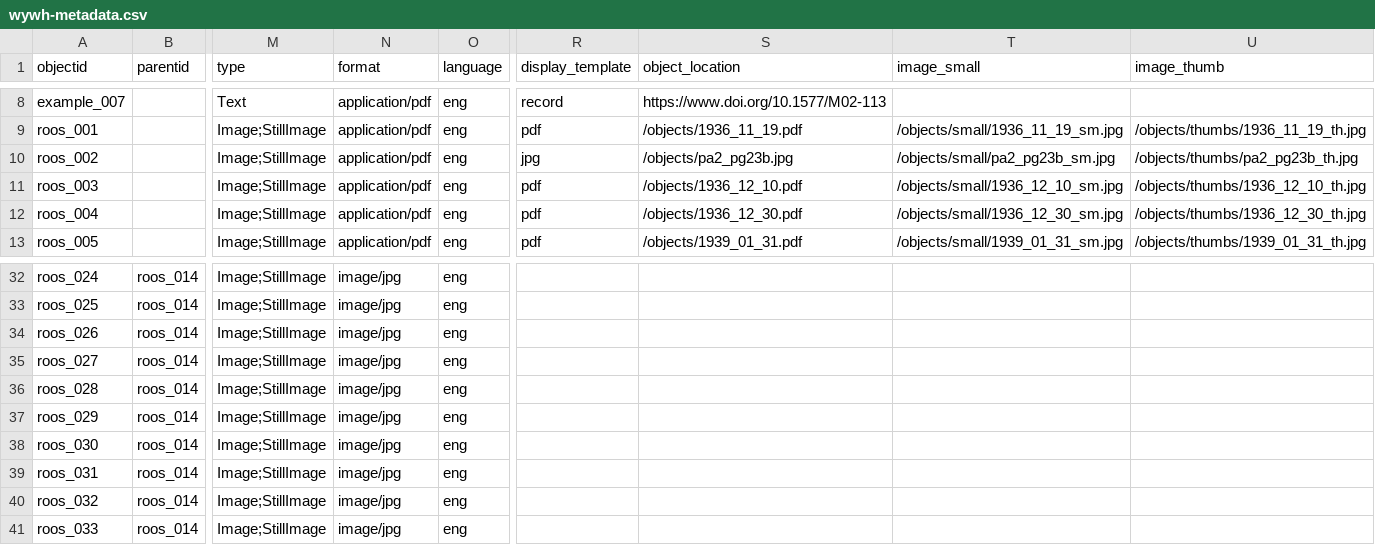
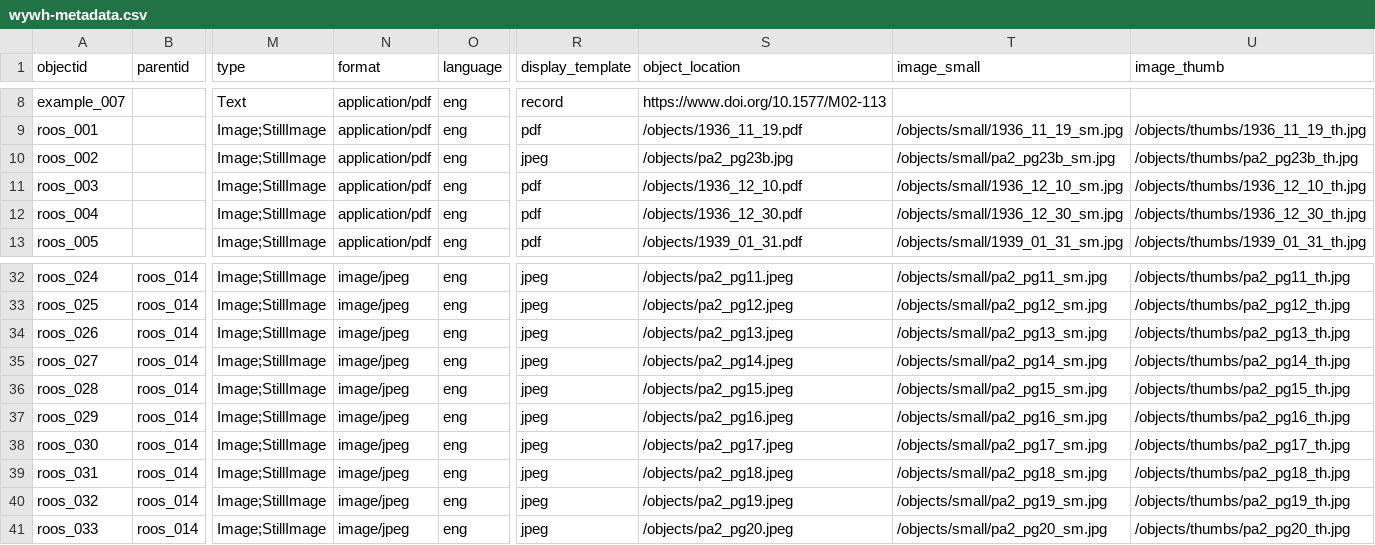
Before and after one commit to ojeblik/whileyouwerehere_draft, a CSV file: _data/wywh-metadata.csv, drawn as a sheet; only a part is shown, gaps mark what is left out; the diff covers the shown part only; the diff names each change by its address in the sheet, - before the commit and + after, or states it on an @@ line.

```diff
--- a/_data/wywh-metadata.csv
+++ b/_data/wywh-metadata.csv
-R10 (display_template): jpg
+R10 (display_template): jpeg
-N32:N41 (format): image/jpg
+N32:N41 (format): image/jpeg
-R32:R41 (display_template): (empty)
+R32:R41 (display_template): jpeg
-S32 (object_location): (empty)
+S32 (object_location): /objects/pa2_pg11.jpeg
-T32 (image_small): (empty)
+T32 (image_small): /objects/small/pa2_pg11_sm.jpg
-U32 (image_thumb): (empty)
+U32 (image_thumb): /objects/thumbs/pa2_pg11_th.jpg
-S33 (object_location): (empty)
+S33 (object_location): /objects/pa2_pg12.jpeg
-T33 (image_small): (empty)
+T33 (image_small): /objects/small/pa2_pg12_sm.jpg
-U33 (image_thumb): (empty)
+U33 (image_thumb): /objects/thumbs/pa2_pg12_th.jpg
-S34 (object_location): (empty)
+S34 (object_location): /objects/pa2_pg13.jpeg
-T34 (image_small): (empty)
+T34 (image_small): /objects/small/pa2_pg13_sm.jpg
-U34 (image_thumb): (empty)
+U34 (image_thumb): /objects/thumbs/pa2_pg13_th.jpg
-S35 (object_location): (empty)
+S35 (object_location): /objects/pa2_pg14.jpeg
-T35 (image_small): (empty)
+T35 (image_small): /objects/small/pa2_pg14_sm.jpg
-U35 (image_thumb): (empty)
+U35 (image_thumb): /objects/thumbs/pa2_pg14_th.jpg
-S36 (object_location): (empty)
+S36 (object_location): /objects/pa2_pg15.jpeg
-T36 (image_small): (empty)
+T36 (image_small): /objects/small/pa2_pg15_sm.jpg
-U36 (image_thumb): (empty)
+U36 (image_thumb): /objects/thumbs/pa2_pg15_th.jpg
-S37 (object_location): (empty)
+S37 (object_location): /objects/pa2_pg16.jpeg
-T37 (image_small): (empty)
+T37 (image_small): /objects/small/pa2_pg16_sm.jpg
-U37 (image_thumb): (empty)
+U37 (image_thumb): /objects/thumbs/pa2_pg16_th.jpg
-S38 (object_location): (empty)
+S38 (object_location): /objects/pa2_pg17.jpeg
-T38 (image_small): (empty)
+T38 (image_small): /objects/small/pa2_pg17_sm.jpg
-U38 (image_thumb): (empty)
+U38 (image_thumb): /objects/thumbs/pa2_pg17_th.jpg
-S39 (object_location): (empty)
+S39 (object_location): /objects/pa2_pg18.jpeg
-T39 (image_small): (empty)
+T39 (image_small): /objects/small/pa2_pg18_sm.jpg
-U39 (image_thumb): (empty)
+U39 (image_thumb): /objects/thumbs/pa2_pg18_th.jpg
-S40 (object_location): (empty)
+S40 (object_location): /objects/pa2_pg19.jpeg
-T40 (image_small): (empty)
+T40 (image_small): /objects/small/pa2_pg19_sm.jpg
-U40 (image_thumb): (empty)
+U40 (image_thumb): /objects/thumbs/pa2_pg19_th.jpg
-S41 (object_location): (empty)
+S41 (object_location): /objects/pa2_pg20.jpeg
-T41 (image_small): (empty)
+T41 (image_small): /objects/small/pa2_pg20_sm.jpg
-U41 (image_thumb): (empty)
+U41 (image_thumb): /objects/thumbs/pa2_pg20_th.jpg
```
Also changed, not shown: 99 edited cells elsewhere in this file, 1 other file.
